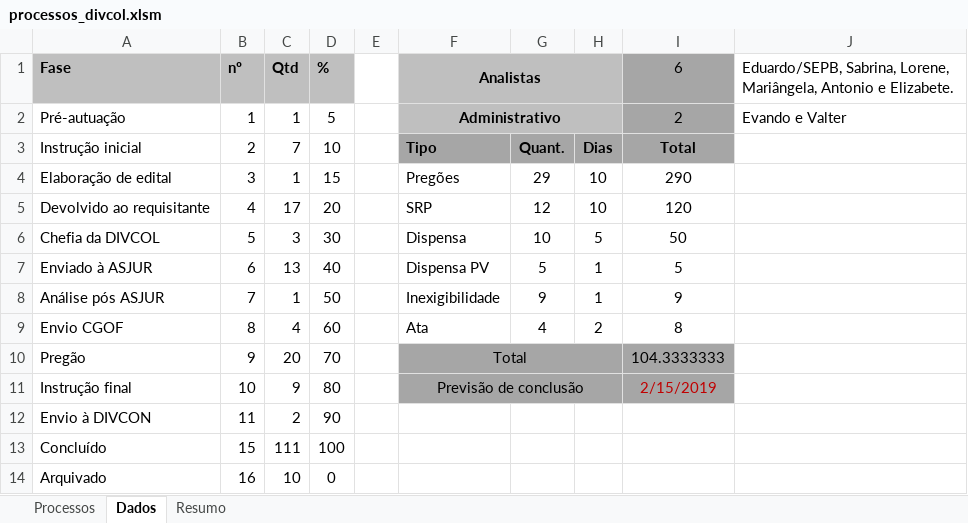
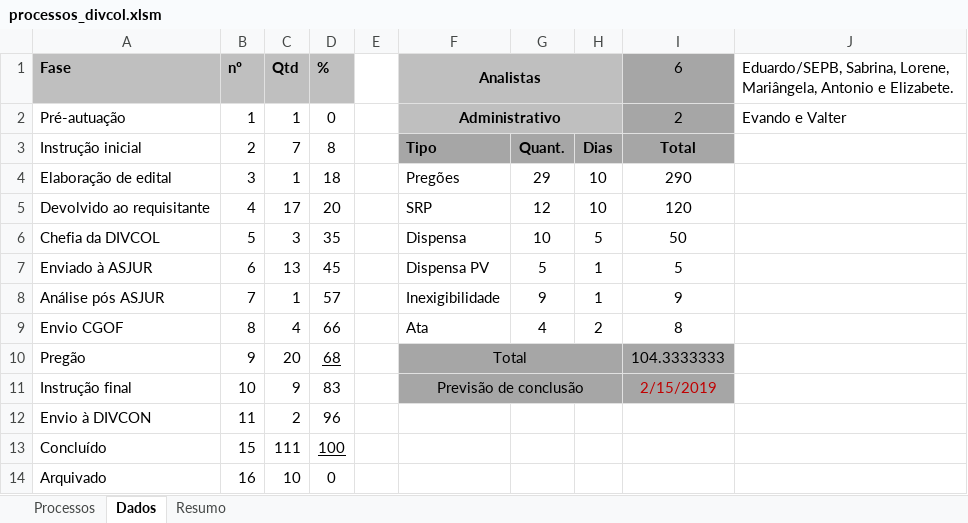
Before and after one commit to JeanerSilva/andamentophp, an Excel workbook: tabelas/processos_divcol.xlsm, sheet Dados, drawn as a sheet; values as stored, in another font and other column widths than the file's, no borders; the diff names each change by its address in the sheet, - before the commit and + after, or states it on an @@ line.

```diff
--- a/tabelas/processos_divcol.xlsm (sheet Dados)
+++ b/tabelas/processos_divcol.xlsm (sheet Dados)
-D2 (%): 5
+D2 (%): 0
-D3 (%): 10
+D3 (%): 8
-D4 (%): 15
+D4 (%): 18
-D6 (%): 30
+D6 (%): 35
-D7 (%): 40
+D7 (%): 45
-D8 (%): 50
+D8 (%): 57
-D9 (%): 60
+D9 (%): 66
-D10 (%): 70
+D10 (%): 68
-D10 underline: off
+D10 underline: on
-D11 (%): 80
+D11 (%): 83
-D12 (%): 90
+D12 (%): 96
-D13 underline: off
+D13 underline: on
```
Also changed, not shown: sheet Processos, 4 other files.
